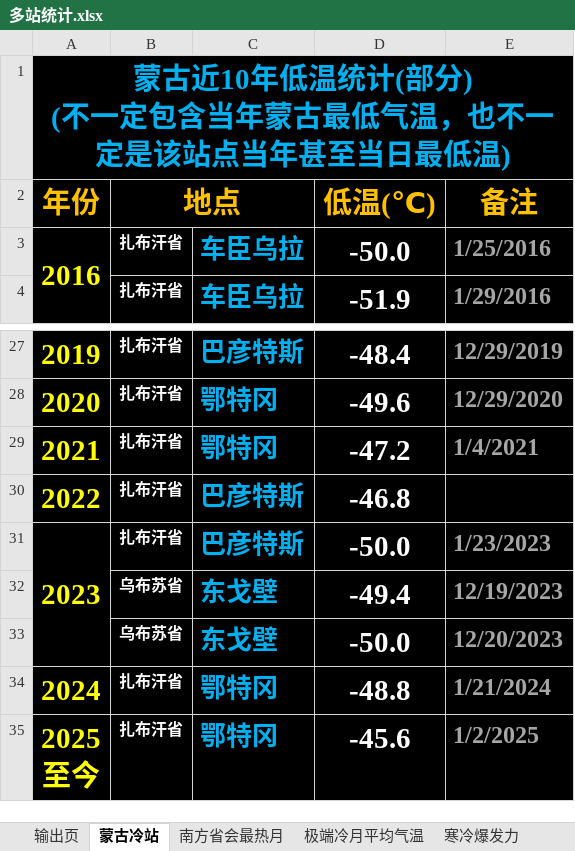
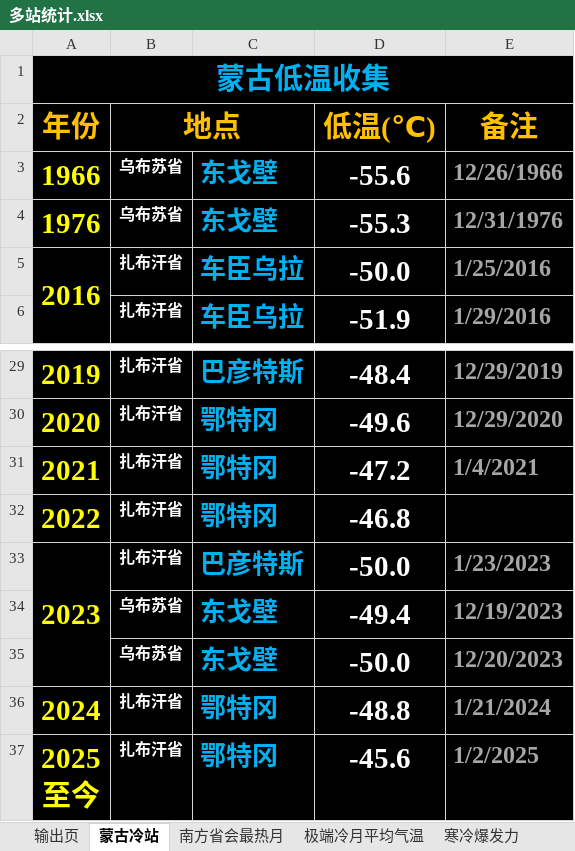
Before and after one commit to qkvkql/default, an Excel workbook: 气象/多站统计.xlsx, sheet 蒙古冷站, drawn as a sheet; only a part is shown, gaps mark what is left out; values as stored, in another font and other column widths than the file's, no borders; conditional formats not drawn; addresses are those after the commit; ↵ is a line break in a cell; the diff names each change by its address in the sheet, - before the commit and + after, or states it on an @@ line.

```diff
--- a/气象/多站统计.xlsx (sheet 蒙古冷站)
+++ b/气象/多站统计.xlsx (sheet 蒙古冷站)
-A1 (年份): 蒙古近10年低温统计(部分) ↵ (不一定包含当年蒙古最低气温，也不一定是该站点当年甚至当日最低温)
+A1 (年份): 蒙古低温收集
+row 3: 1966 | 乌布苏省 | 东戈壁 | -55.6 | 12/26/1966
+row 4: 1976 | 乌布苏省 | 东戈壁 | -55.3 | 12/31/1976
-C32: 巴彦特斯
+C32: 鄂特冈
```
Also changed, not shown: 气象/站点记录.xlsm.
